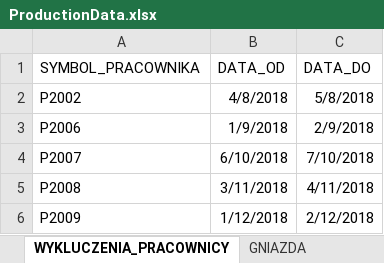
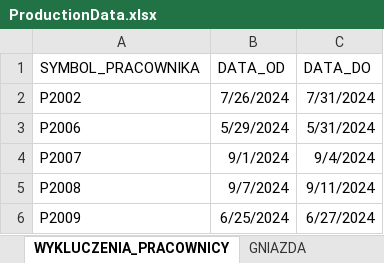
Before and after one commit to Rado070199/JobFlowScheduling, an Excel workbook: ProductionData.xlsx, sheet WYKLUCZENIA_PRACOWNICY, drawn as a sheet; values as stored, in another font and other column widths than the file's, no borders; the diff names each change by its address in the sheet, - before the commit and + after, or states it on an @@ line.

```diff
--- a/ProductionData.xlsx (sheet WYKLUCZENIA_PRACOWNICY)
+++ b/ProductionData.xlsx (sheet WYKLUCZENIA_PRACOWNICY)
-B2 (DATA_OD): 4/8/2018
+B2 (DATA_OD): 7/26/2024
-C2 (DATA_DO): 5/8/2018
+C2 (DATA_DO): 7/31/2024
-B3 (DATA_OD): 1/9/2018
+B3 (DATA_OD): 5/29/2024
-C3 (DATA_DO): 2/9/2018
+C3 (DATA_DO): 5/31/2024
-B4 (DATA_OD): 6/10/2018
+B4 (DATA_OD): 9/1/2024
-C4 (DATA_DO): 7/10/2018
+C4 (DATA_DO): 9/4/2024
-B5 (DATA_OD): 3/11/2018
+B5 (DATA_OD): 9/7/2024
-C5 (DATA_DO): 4/11/2018
+C5 (DATA_DO): 9/11/2024
-B6 (DATA_OD): 1/12/2018
+B6 (DATA_OD): 6/25/2024
-C6 (DATA_DO): 2/12/2018
+C6 (DATA_DO): 6/27/2024
```
Also changed, not shown: sheet WYKLUCZENIA_MASZYNY, sheet ZAMOWIENIA_KLIENTA, 7 other files.
